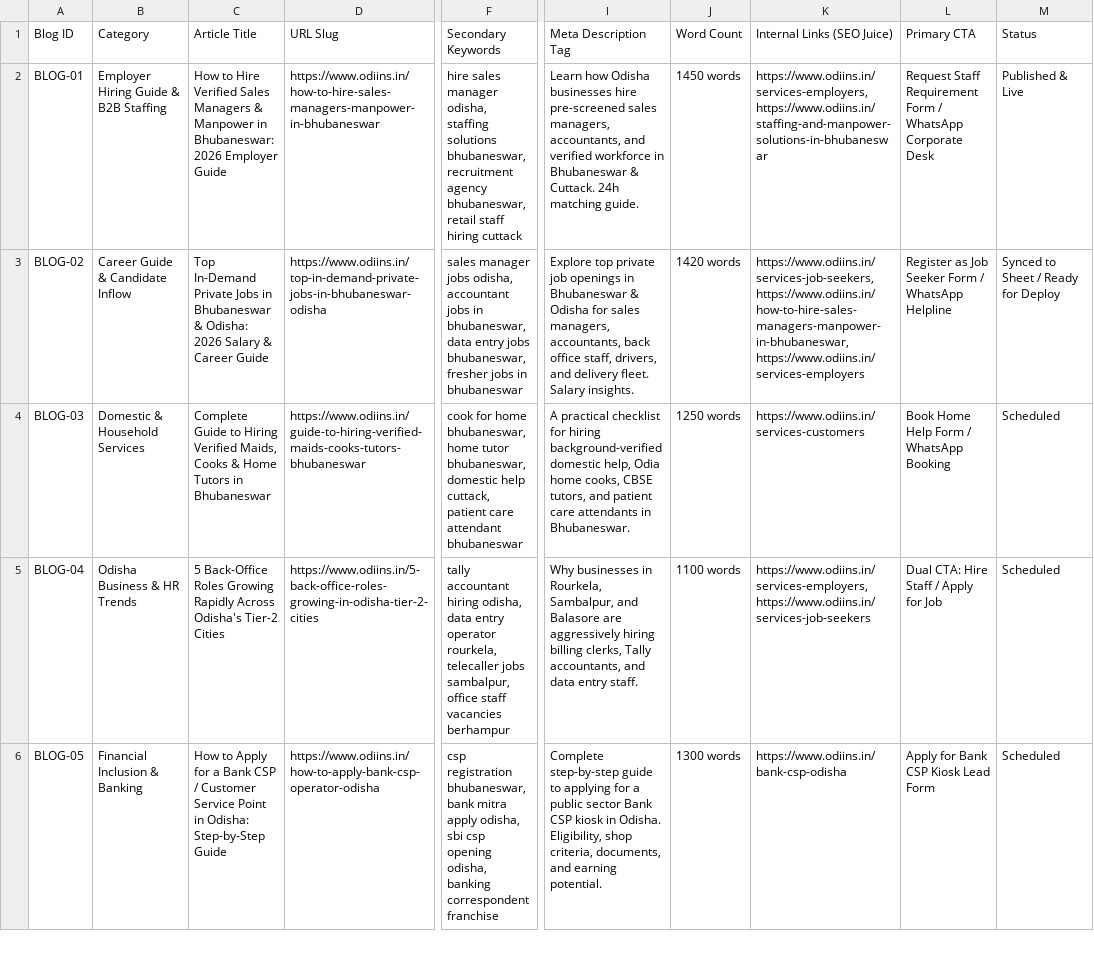
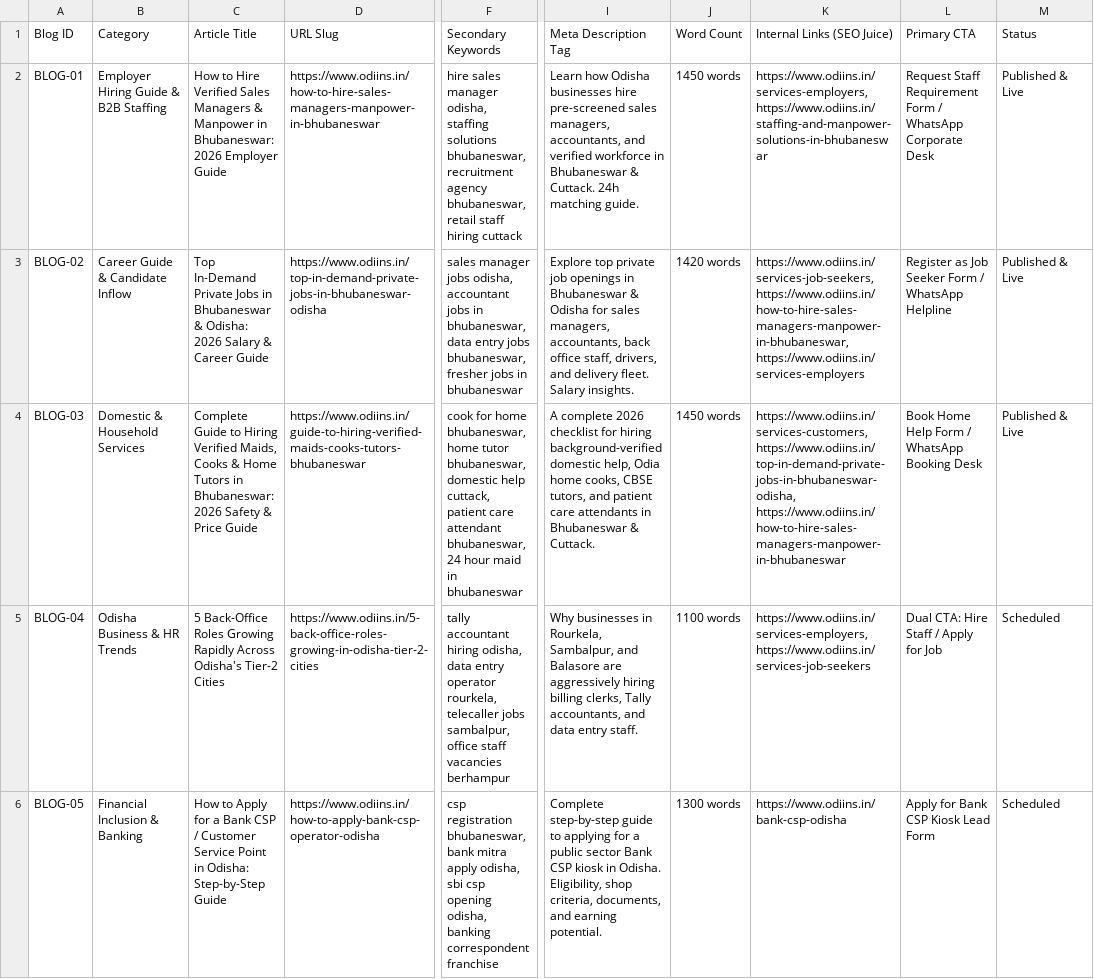
Before and after one commit to sarbjeet009/Odiins-Global-Services, a CSV file: data/seo_blogs_record.csv, drawn as a sheet; only a part is shown, gaps mark what is left out; the diff names each change by its address in the sheet, - before the commit and + after, or states it on an @@ line.

Commit message:
feat(blog): deploy Pillar Blog 3 on Hiring Verified Maids, Cooks & Tutors in Bhubaneswar

```diff
--- a/data/seo_blogs_record.csv
+++ b/data/seo_blogs_record.csv
-M3 (Status): Synced to Sheet / Ready for Deploy
+M3 (Status): Published & Live
-C4 (Article Title): …Tutors in Bhubaneswar
+C4 (Article Title): …Tutors in Bhubaneswar: 2026 Safety & Price Guide
-F4 (Secondary Keywords): …care attendant bhubaneswar
+F4 (Secondary Keywords): …care attendant bhubaneswar, 24 hour maid in bhubaneswar
-I4 (Meta Description Tag): A practical checklist for hiring background-verified domestic help, Odia home cooks, CBSE tutors, and patient care attendants in Bhubaneswar.
+I4 (Meta Description Tag): A complete 2026 checklist for hiring background-verified domestic help, Odia home cooks, CBSE tutors, and patient care attendants in Bhubaneswar & Cuttack.
-J4 (Word Count): 1250 words
+J4 (Word Count): 1450 words
-K4 (Internal Links (SEO Juice)): https://www.odiins.in/services-customers
+K4 (Internal Links (SEO Juice)): https://www.odiins.in/services-customers, https://www.odiins.in/top-in-demand-private-jobs-in-bhubaneswar-odisha, https://www.odiins.in/how-to-hire-sales-managers-manpower-in-bhubaneswar
-L4 (Primary CTA): Book Home Help Form / WhatsApp Booking
+L4 (Primary CTA): Book Home Help Form / WhatsApp Booking Desk
-M4 (Status): Scheduled
+M4 (Status): Published & Live
```
Also changed, not shown: 12 other files.
